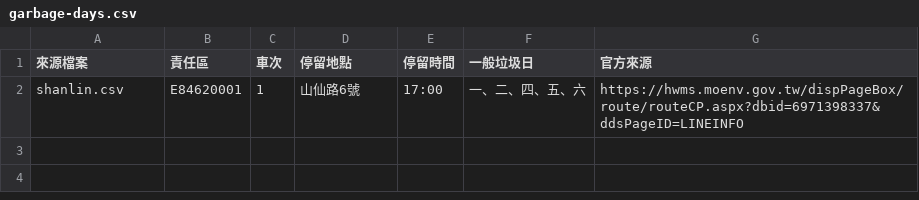
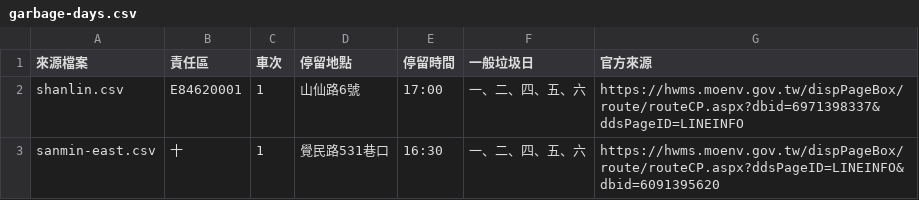
Before and after one commit to nobuyo0214/kaohsiung-garbage-truck, a CSV file: garbage-days.csv, drawn as a sheet; the diff names each change by its address in the sheet, - before the commit and + after, or states it on an @@ line.

Commit message:
Add files via upload

```diff
--- a/garbage-days.csv
+++ b/garbage-days.csv
+row 3: sanmin-east.csv | 十 | 1 | 覺民路531巷口 | 16:30 | 一、二、四、五、六 | https://hwms.moenv.gov.tw/dispPageBox/route/routeCP.aspx?ddsPageID=LINEINFO&dbid=6091395620
```
